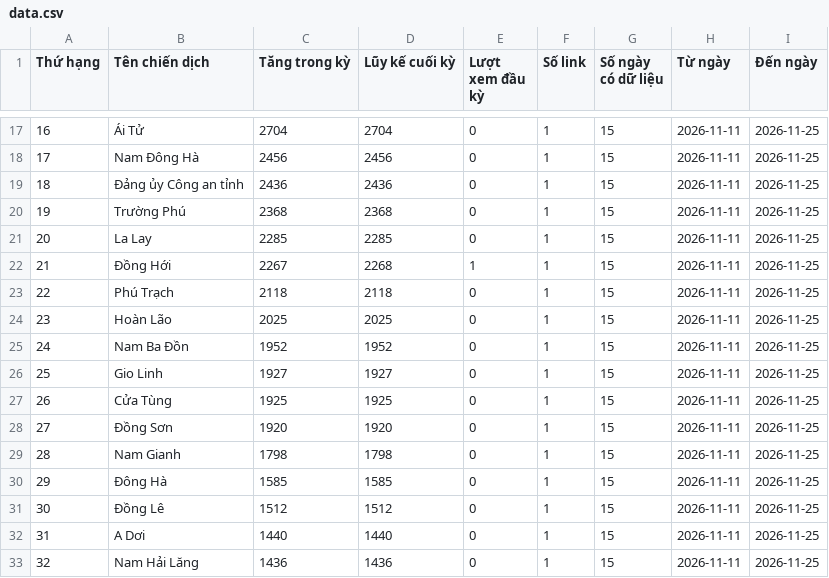
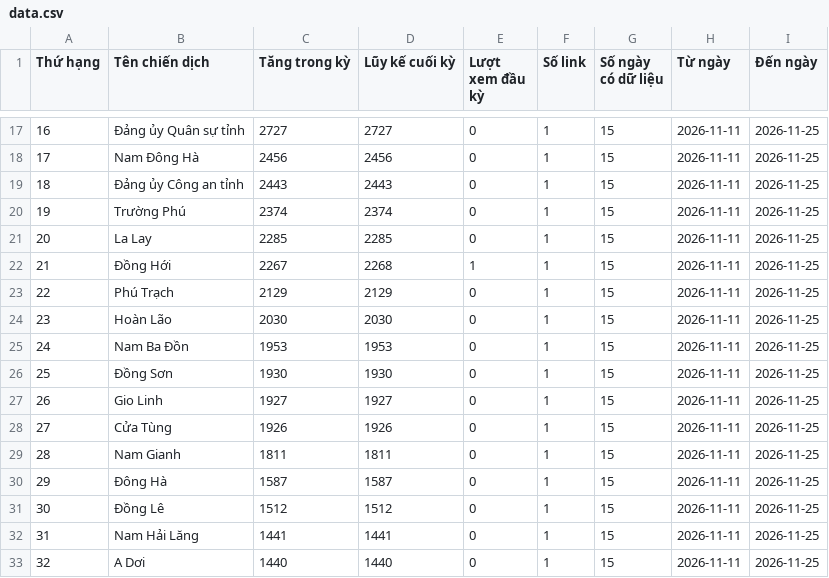
Before and after one commit to phuonglinh-ai/truyenthongquangtri, a CSV file: data.csv, drawn as a sheet; only a part is shown, gaps mark what is left out; the diff covers the shown part only.

```diff
--- a/data.csv
+++ b/data.csv
@@ -17,17 +17,17 @@
-16,Ái Tử,2704,2704,0,1,15,2026-11-11,2026-11-25
+16,Đảng ủy Quân sự tỉnh,2727,2727,0,1,15,2026-11-11,2026-11-25
 17,Nam Đông Hà,2456,2456,0,1,15,2026-11-11,2026-11-25
-18,Đảng ủy Công an tỉnh,2436,2436,0,1,15,2026-11-11,2026-11-25
-19,Trường Phú,2368,2368,0,1,15,2026-11-11,2026-11-25
+18,Đảng ủy Công an tỉnh,2443,2443,0,1,15,2026-11-11,2026-11-25
+19,Trường Phú,2374,2374,0,1,15,2026-11-11,2026-11-25
 20,La Lay,2285,2285,0,1,15,2026-11-11,2026-11-25
 21,Đồng Hới,2267,2268,1,1,15,2026-11-11,2026-11-25
-22,Phú Trạch,2118,2118,0,1,15,2026-11-11,2026-11-25
-23,Hoàn Lão,2025,2025,0,1,15,2026-11-11,2026-11-25
-24,Nam Ba Đồn,1952,1952,0,1,15,2026-11-11,2026-11-25
-25,Gio Linh,1927,1927,0,1,15,2026-11-11,2026-11-25
-26,Cửa Tùng,1925,1925,0,1,15,2026-11-11,2026-11-25
-27,Đồng Sơn,1920,1920,0,1,15,2026-11-11,2026-11-25
-28,Nam Gianh,1798,1798,0,1,15,2026-11-11,2026-11-25
-29,Đông Hà,1585,1585,0,1,15,2026-11-11,2026-11-25
+22,Phú Trạch,2129,2129,0,1,15,2026-11-11,2026-11-25
+23,Hoàn Lão,2030,2030,0,1,15,2026-11-11,2026-11-25
+24,Nam Ba Đồn,1953,1953,0,1,15,2026-11-11,2026-11-25
+25,Đồng Sơn,1930,1930,0,1,15,2026-11-11,2026-11-25
+26,Gio Linh,1927,1927,0,1,15,2026-11-11,2026-11-25
+27,Cửa Tùng,1926,1926,0,1,15,2026-11-11,2026-11-25
+28,Nam Gianh,1811,1811,0,1,15,2026-11-11,2026-11-25
+29,Đông Hà,1587,1587,0,1,15,2026-11-11,2026-11-25
 30,Đồng Lê,1512,1512,0,1,15,2026-11-11,2026-11-25
-31,A Dơi,1440,1440,0,1,15,2026-11-11,2026-11-25
-32,Nam Hải Lăng,1436,1436,0,1,15,2026-11-11,2026-11-25
+31,Nam Hải Lăng,1441,1441,0,1,15,2026-11-11,2026-11-25
+32,A Dơi,1440,1440,0,1,15,2026-11-11,2026-11-25
```
Also changed, not shown: 61 edited cells elsewhere in this file.
